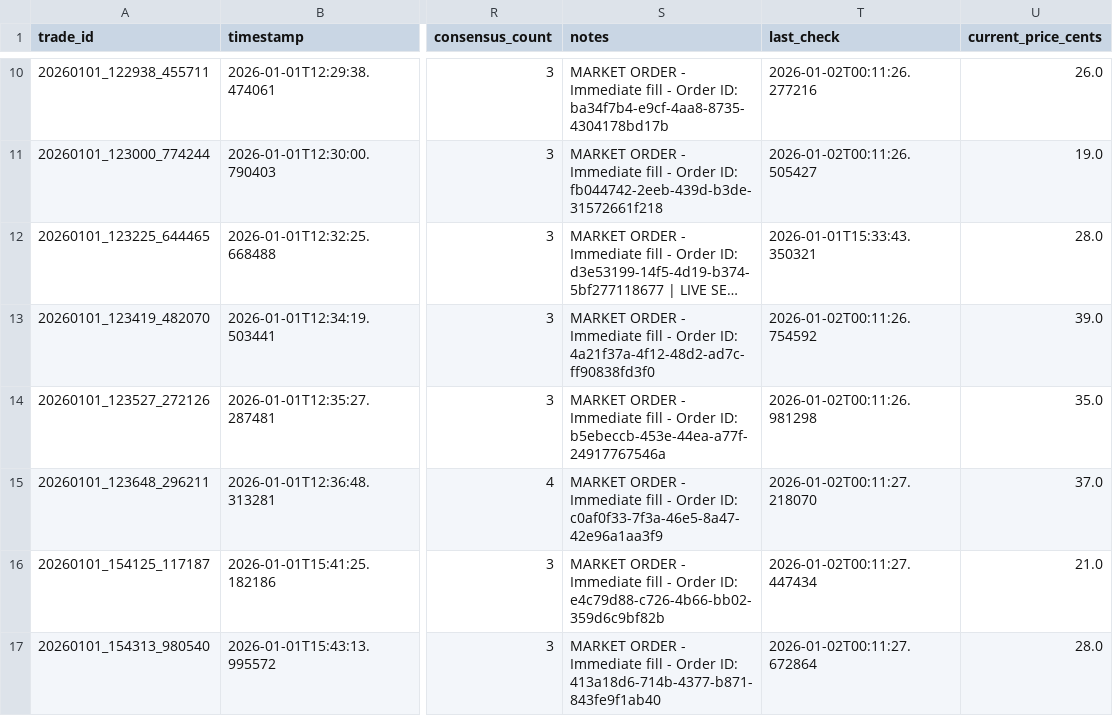
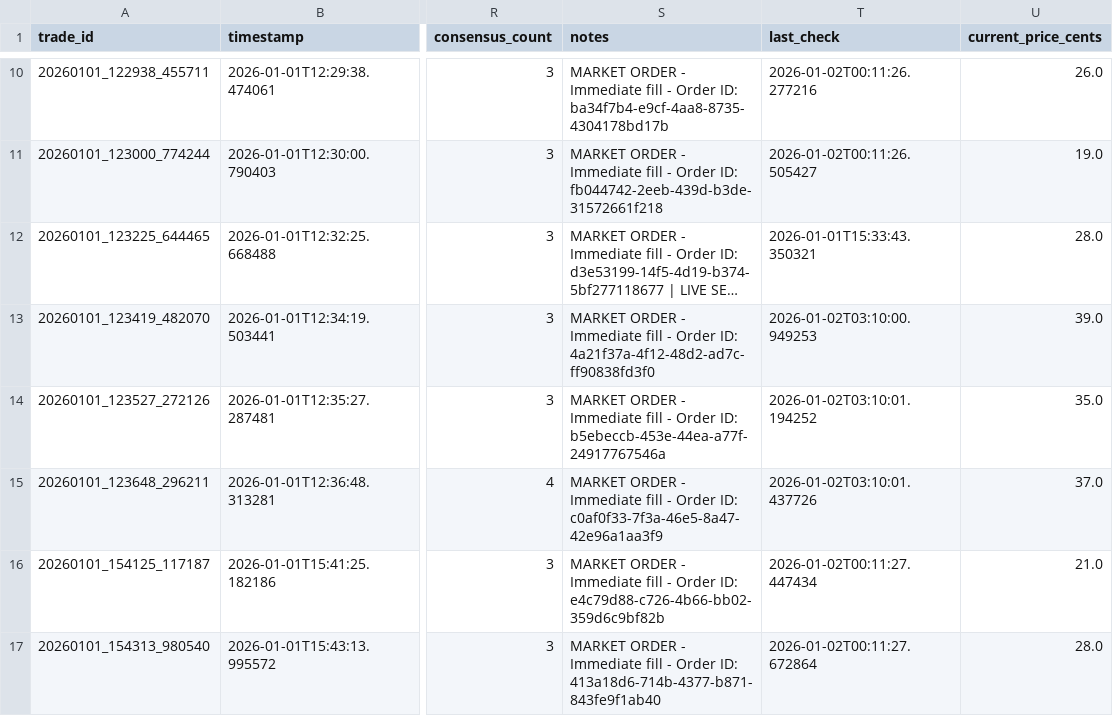
Before and after one commit to ChunTungZhuangLeo/moondev_follow, a CSV file: src/data/kalshiv2_live_1227/trades.csv, drawn as a sheet; only a part is shown, gaps mark what is left out; long unchanged cells end in …; the diff covers the shown part only; the diff names each change by its address in the sheet, - before the commit and + after, or states it on an @@ line.

```diff
--- a/src/data/kalshiv2_live_1227/trades.csv
+++ b/src/data/kalshiv2_live_1227/trades.csv
-T13 (last_check): 2026-01-02T00:11:26.754592
+T13 (last_check): 2026-01-02T03:10:00.949253
-T14 (last_check): 2026-01-02T00:11:26.981298
+T14 (last_check): 2026-01-02T03:10:01.194252
-T15 (last_check): 2026-01-02T00:11:27.218070
+T15 (last_check): 2026-01-02T03:10:01.437726
```
Also changed, not shown: 23 edited cells elsewhere in this file, src/data/kalshiv2_live_1227/price_history.csv, src/data/kalshiv2_live_1227/reeval_log.csv, 1 other file.
